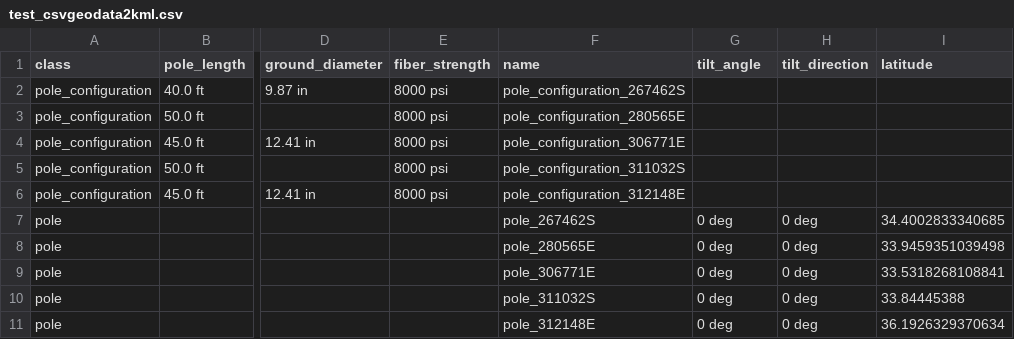
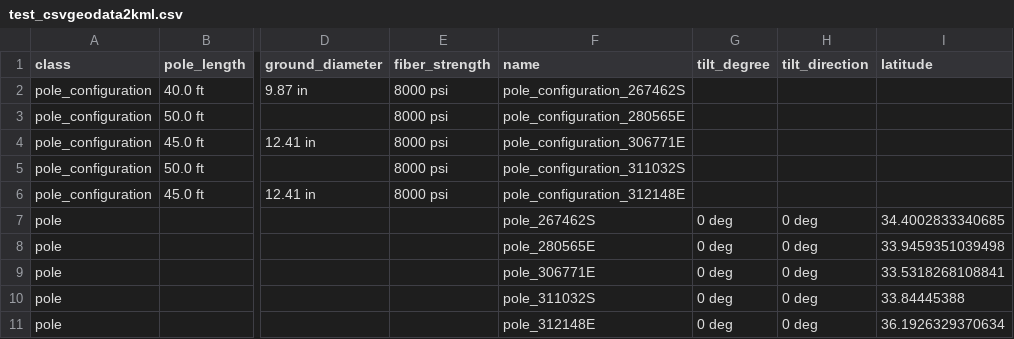
Before and after one commit to arras-energy/gridlabd-old, a CSV file: converters/autotest/test_csvgeodata2kml.csv, drawn as a sheet; only a part is shown, gaps mark what is left out; the diff names each change by its address in the sheet, - before the commit and + after, or states it on an @@ line.

Commit message:
Improved readability, edited equation to calc moment on pole face
Improved variable names, added functions to pole.cpp to avoid repeat calculations in different places, removed cos(pole_tilt) factor in calculation of moment due to wind on pole face, increased descriptiveness of documentation in pole.md, added code comments that explain calculations being made

```diff
--- a/converters/autotest/test_csvgeodata2kml.csv
+++ b/converters/autotest/test_csvgeodata2kml.csv
-G1: tilt_angle
+G1: tilt_degree
```
Also changed, not shown: converters/autotest/test_xls-spida2csv-geodata.csv, converters/autotest/test_xls-spida2csv-network.csv, 39 other files.
